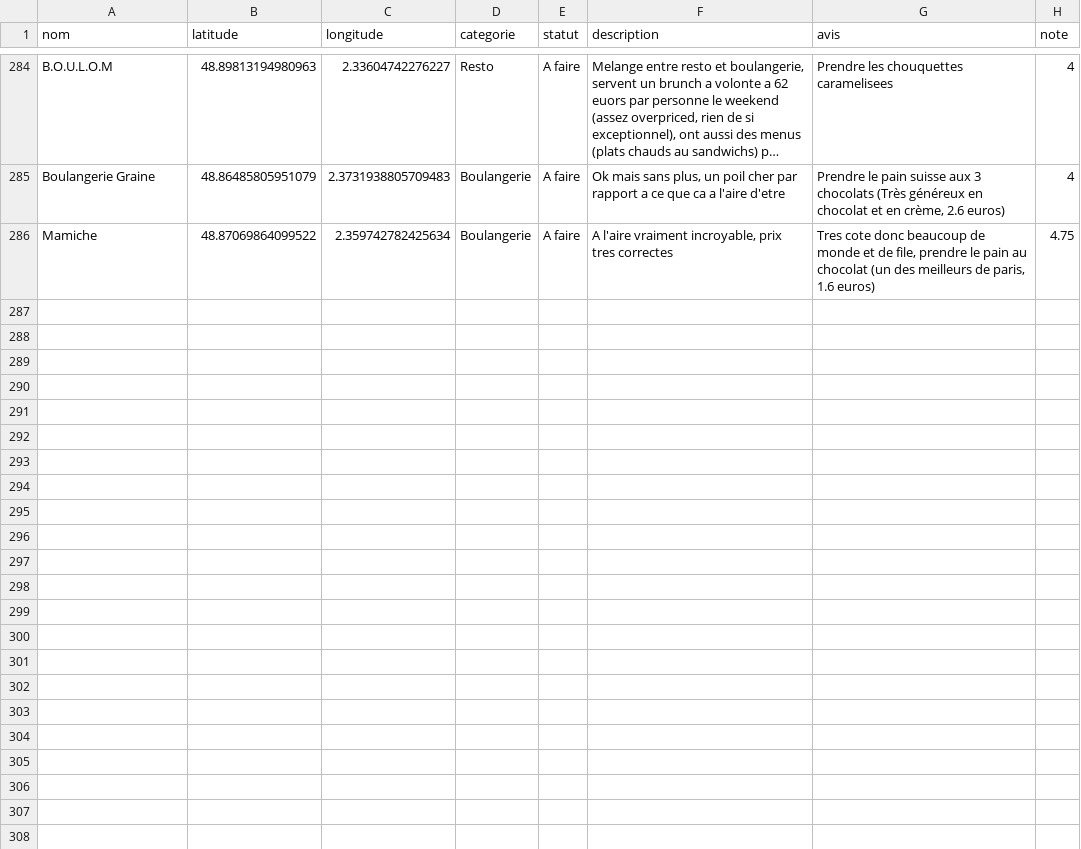
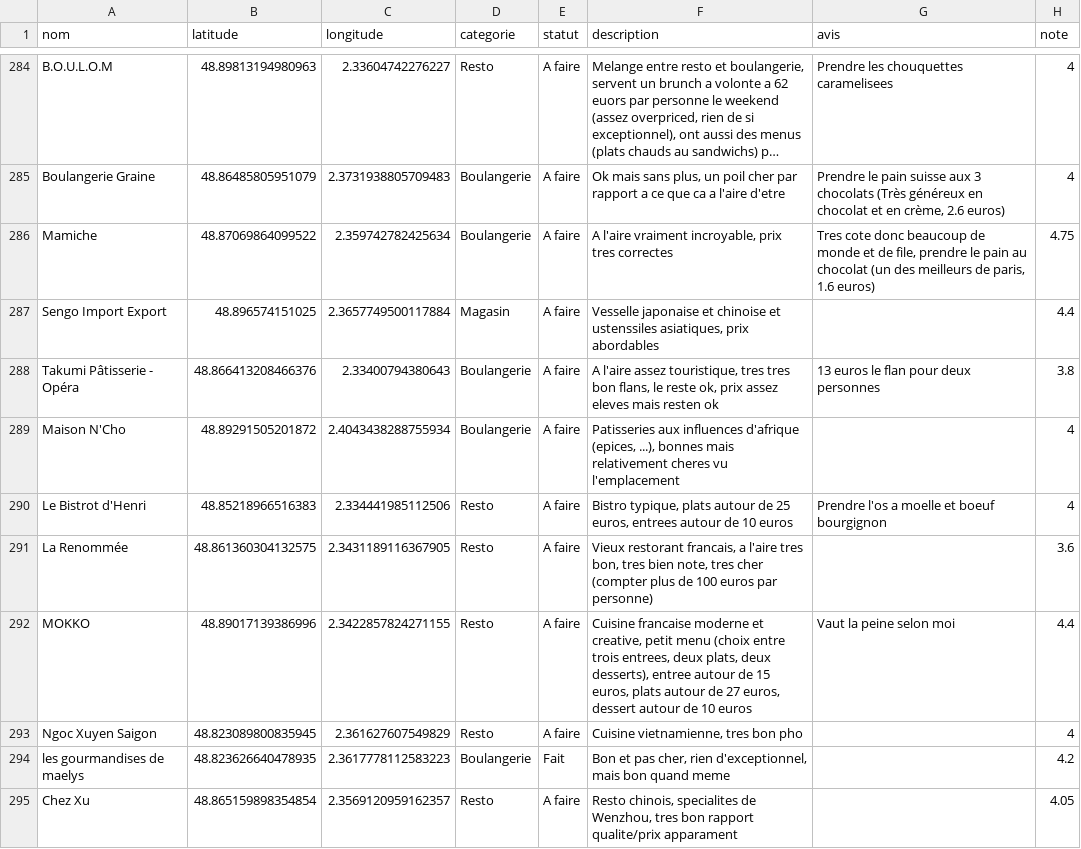
Before and after one commit to Serge-SRG/Paris_Map, a CSV file: Adresses_Paris.csv, drawn as a sheet; only a part is shown, gaps mark what is left out; long unchanged cells end in ….

```diff
--- a/Adresses_Paris.csv
+++ b/Adresses_Paris.csv
@@ -286 +286,10 @@ Boulangerie Graine,48.86485805951079, 2.3731938805709483,Boulangerie,A faire,"Ok
 Mamiche,48.87069864099522, 2.359742782425634,Boulangerie,A faire,"A l'aire vraiment incroyable, prix tres correctes","Tres cote donc beaucoup de monde et de file, prendre le pain au chocolat (un des meilleurs de paris, 1.6 euros)",4.75
+Sengo Import Export,48.896574151025, 2.3657749500117884,Magasin,A faire,"Vesselle japonaise et chinoise et ustenssiles asiatiques, prix abordables",,4.4
+Takumi Pâtisserie - Opéra,48.866413208466376, 2.33400794380643,Boulangerie,A faire,"A l'aire assez touristique, tres tres bon flans, le reste ok, prix assez eleves mais resten ok","13 euros le flan pour deux personnes",3.8
+Maison N'Cho,48.89291505201872, 2.4043438288755934,Boulangerie,A faire,"Patisseries aux influences d'afrique (epices, ...), bonnes mais relativement cheres vu l'emplacement",,4
+Le Bistrot d'Henri,48.85218966516383, 2.334441985112506,Resto,A faire,"Bistro typique, plats autour de 25 euros, entrees autour de 10 euros","Prendre l'os a moelle et boeuf bourgignon",4
+La Renommée,48.861360304132575, 2.3431189116367905,Resto,A faire,"Vieux restorant francais, a l'aire tres bon, tres bien note, tres cher (compter plus de 100 euros par personne)",,3.6
+MOKKO,48.89017139386996, 2.3422857824271155,Resto,A faire,"Cuisine francaise moderne et creative, petit menu (choix entre trois entrees, deux plats, deux desserts), entree autour de 15 euros, plats autour de 27 euros, dessert autour de 10 euros","Vaut la peine selon moi",4.4
+Ngoc Xuyen Saigon,48.823089800835945, 2.361627607549829,Resto,A faire,"Cuisine vietnamienne, tres bon pho",,4
+les gourmandises de maelys,48.823626640478935, 2.3617778112583223,Boulangerie,Fait,"Bon et pas cher, rien d'exceptionnel, mais bon quand meme",,4.2
+Chez Xu,48.865159898354854, 2.3569120959162357,Resto,A faire,"Resto chinois, specialites de Wenzhou, tres bon rapport qualite/prix apparament",,4.05
```
Also changed, not shown: 1 other file.
